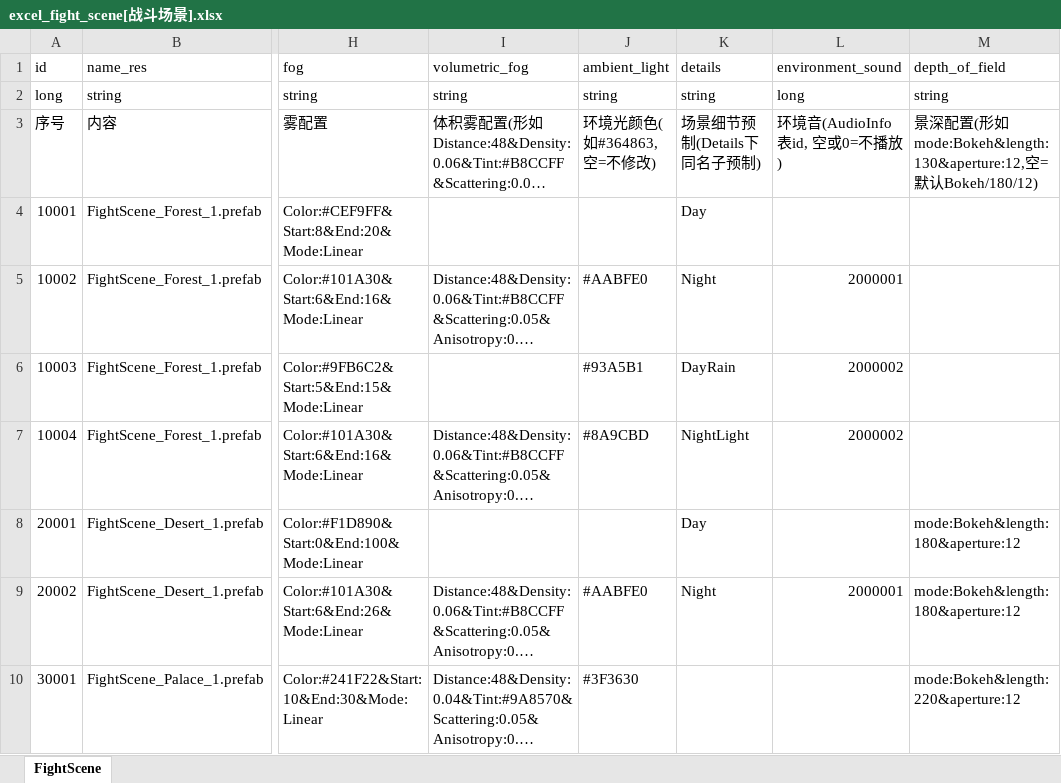
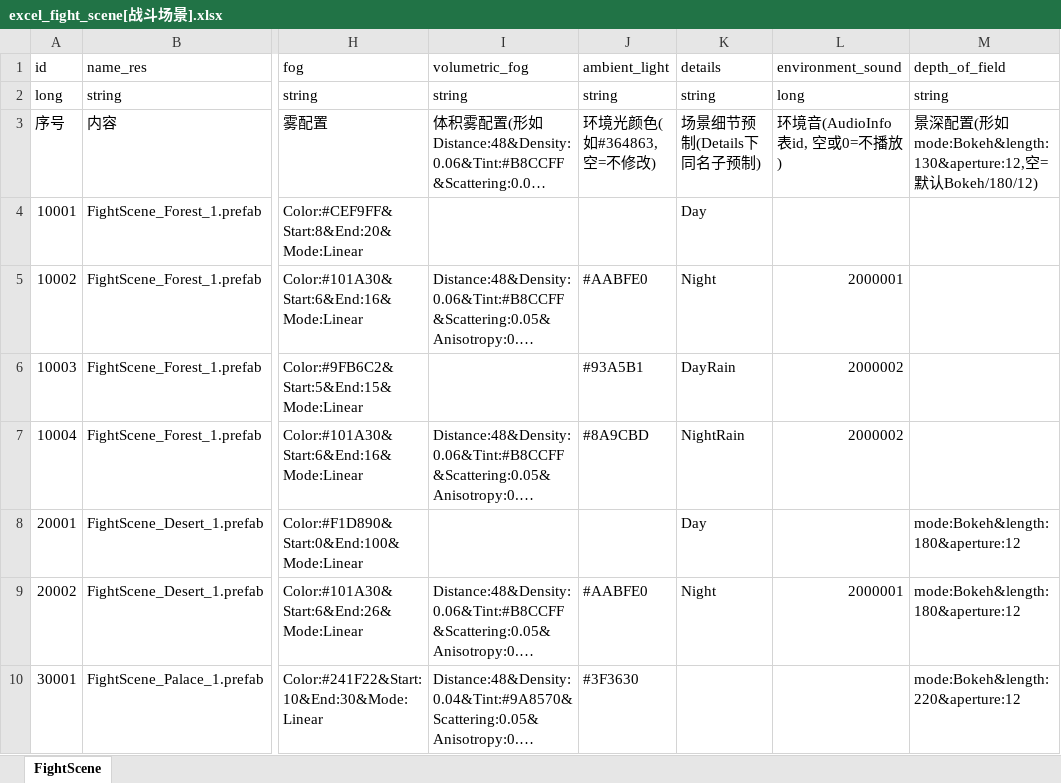
Before and after one commit to wobushiren79/DemonLordRoguelike, an Excel workbook: Demon Lord Roguelike/Assets/Data/Excel/excel_fight_scene[战斗场景].xlsx, sheet FightScene, drawn as a sheet; only a part is shown, gaps mark what is left out; long unchanged cells end in …; values as stored, in another font and other column widths than the file's, no borders; the diff names each change by its address in the sheet, - before the commit and + after, or states it on an @@ line.

```diff
--- a/Demon Lord Roguelike/Assets/Data/Excel/excel_fight_scene[战斗场景].xlsx (sheet FightScene)
+++ b/Demon Lord Roguelike/Assets/Data/Excel/excel_fight_scene[战斗场景].xlsx (sheet FightScene)
-K7 (details): NightLight
+K7 (details): NightRain
```
Also changed, not shown: 20 other files.
